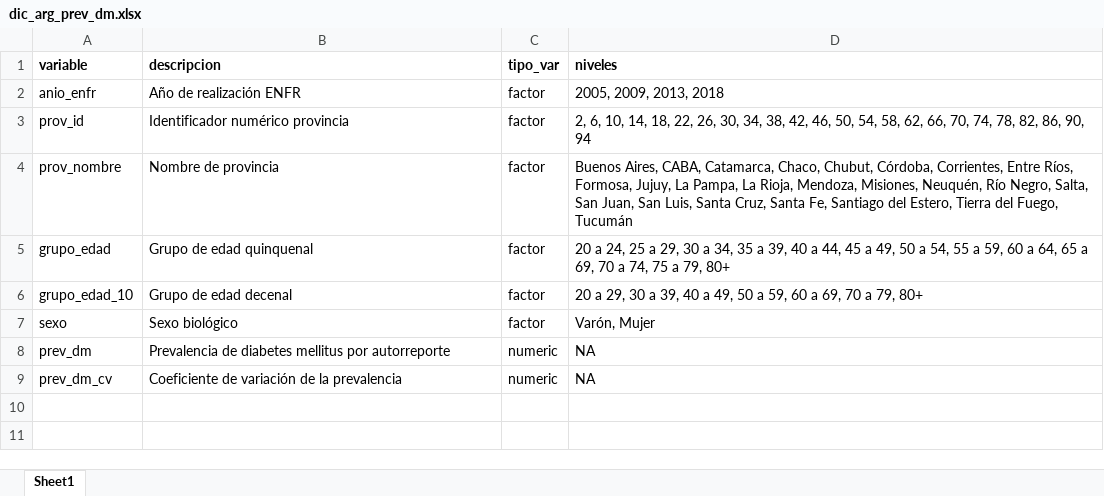
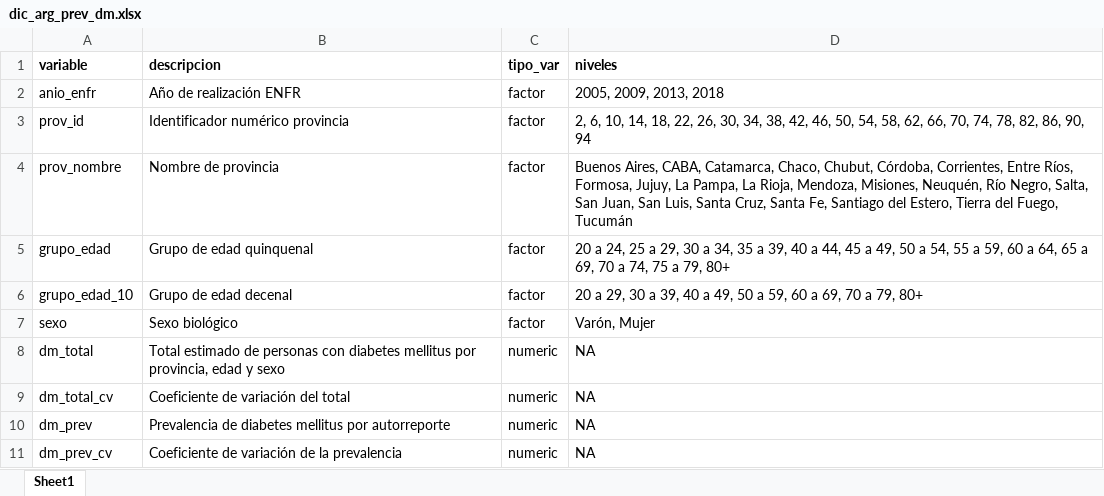
Before and after one commit to datos-ine/Procesamiento-R, an Excel workbook: Bases de datos/clean/dic_arg_prev_dm.xlsx, sheet Sheet1, drawn as a sheet; values as stored, in another font and other column widths than the file's, no borders; addresses are those after the commit; the diff names each change by its address in the sheet, - before the commit and + after, or states it on an @@ line.

```diff
--- a/Bases de datos/clean/dic_arg_prev_dm.xlsx (sheet Sheet1)
+++ b/Bases de datos/clean/dic_arg_prev_dm.xlsx (sheet Sheet1)
+row 8: dm_total | Total estimado de personas con diabetes mellitus por provincia, edad y sexo | numeric | NA
+row 9: dm_total_cv | Coeficiente de variación del total | numeric | NA
-A10 (variable): prev_dm
+A10 (variable): dm_prev
-A11 (variable): prev_dm_cv
+A11 (variable): dm_prev_cv
```
Also changed, not shown: Bases de datos/clean/dic_arg_proy_205_2018.xlsx, 6 other files.
